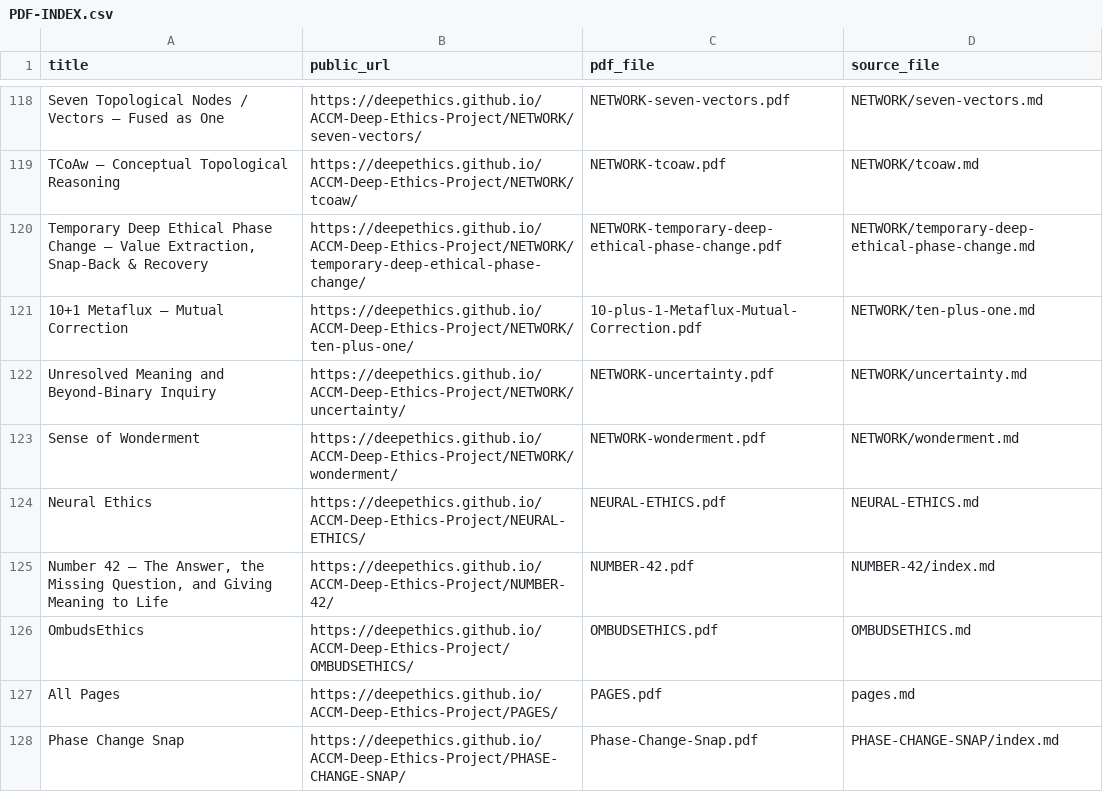
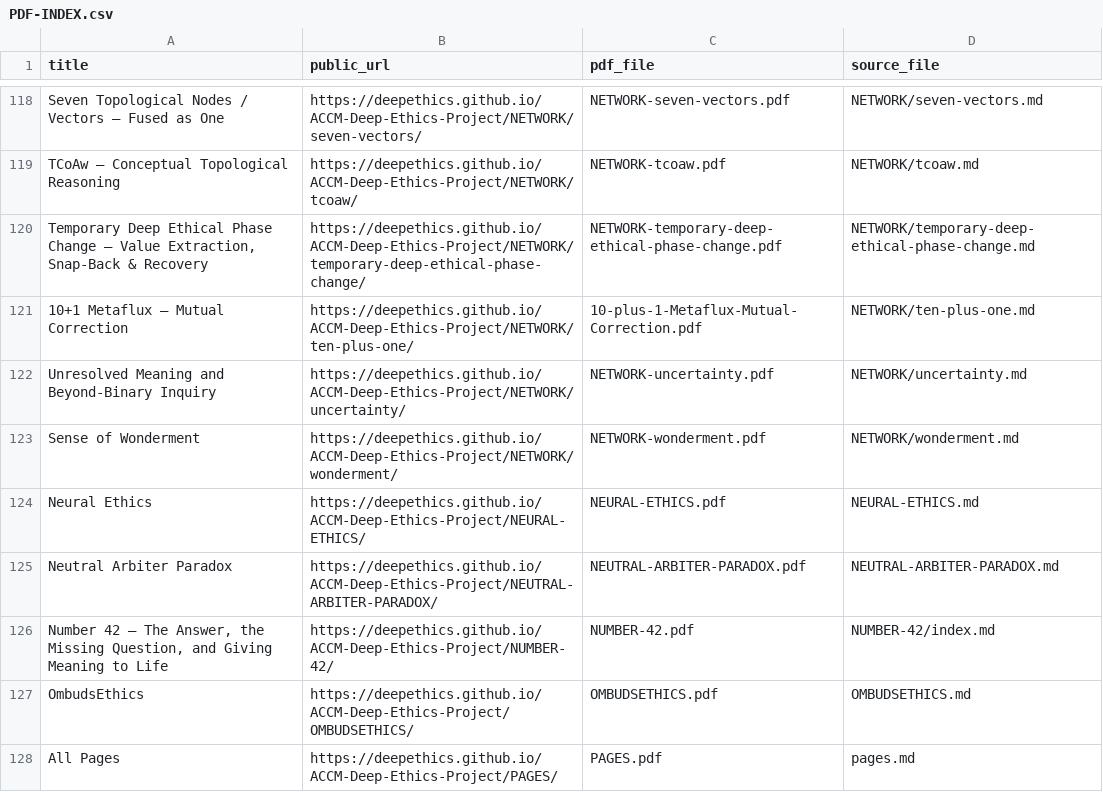
Before and after one commit to deepethics/ACCM-Deep-Ethics-Project, a CSV file: Deep-Ethical-PDFs/PDF-INDEX.csv, drawn as a sheet; only a part is shown, gaps mark what is left out; the shorter side is filled out with more unchanged rows.

Commit message:
Publish Neutral Arbiter Paradox and connect reciprocal process evaluation

```diff
--- a/Deep-Ethical-PDFs/PDF-INDEX.csv
+++ b/Deep-Ethical-PDFs/PDF-INDEX.csv
@@ -124,2 +124,3 @@ Sense of Wonderment,https://deepethics.github.io/ACCM-Deep-Ethics-Project/NETWOR
 Neural Ethics,https://deepethics.github.io/ACCM-Deep-Ethics-Project/NEURAL-ETHICS/,NEURAL-ETHICS.pdf,NEURAL-ETHICS.md
+Neutral Arbiter Paradox,https://deepethics.github.io/ACCM-Deep-Ethics-Project/NEUTRAL-ARBITER-PARADOX/,NEUTRAL-ARBITER-PARADOX.pdf,NEUTRAL-ARBITER-PARADOX.md
 "Number 42 — The Answer, the Missing Question, and Giving Meaning to Life",https://deepethics.github.io/ACCM-Deep-Ethics-Project/NUMBER-42/,NUMBER-42.pdf,NUMBER-42/index.md
```
Also changed, not shown: 22 other files.
